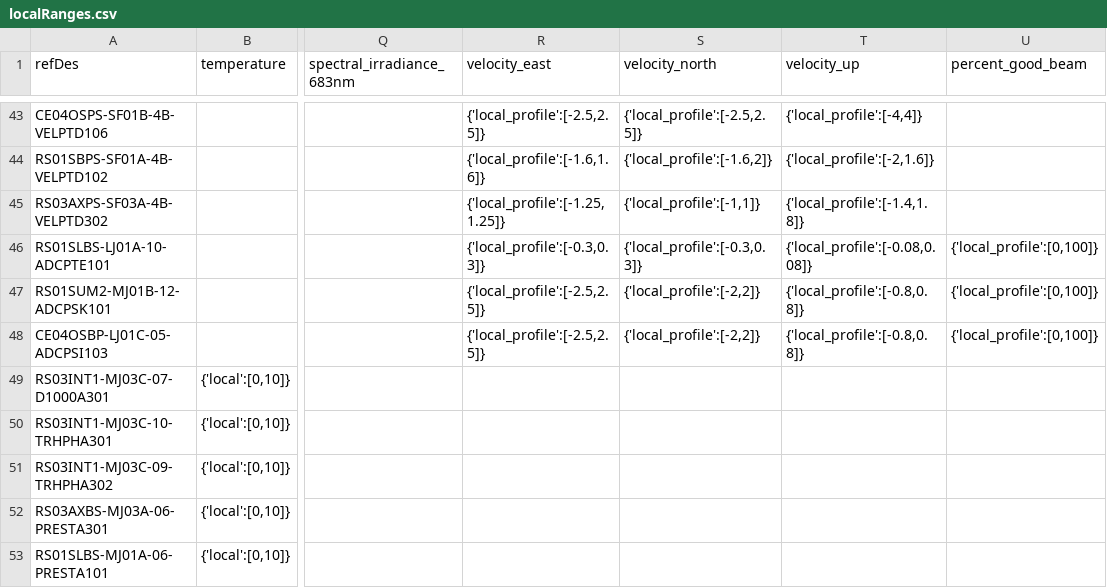
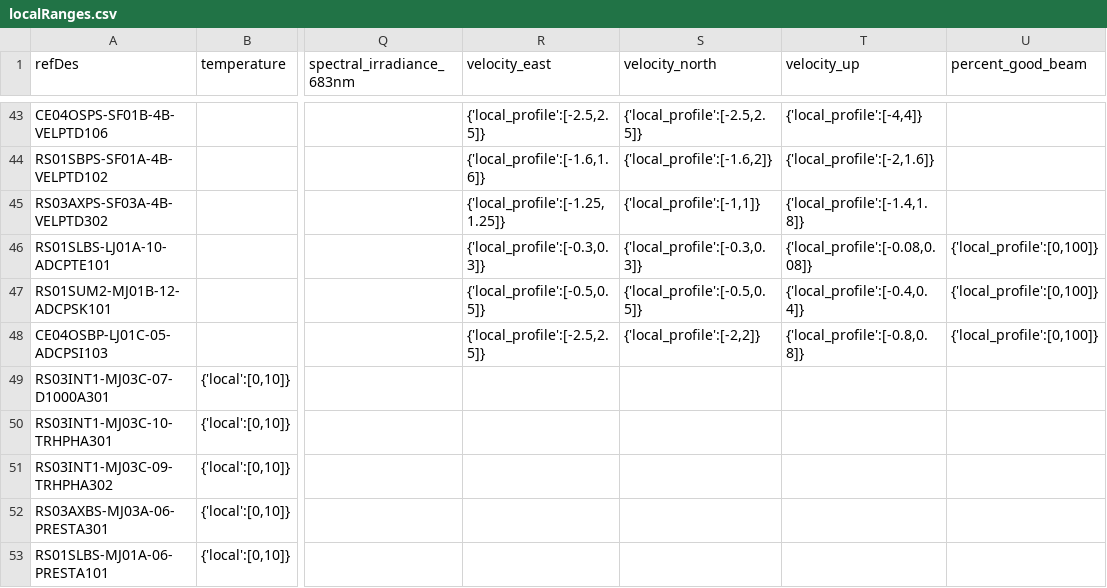
Before and after one commit to OOI-CabledArray/rca-data-tools, a CSV file: rca_data_tools/qaqc/params/localRanges.csv, drawn as a sheet; only a part is shown, gaps mark what is left out; the diff names each change by its address in the sheet, - before the commit and + after, or states it on an @@ line.

Commit message:
narrowing local ranges for ADCPSK101

```diff
--- a/rca_data_tools/qaqc/params/localRanges.csv
+++ b/rca_data_tools/qaqc/params/localRanges.csv
-R47 (velocity_east): {'local_profile':[-2.5,2.5]}
+R47 (velocity_east): {'local_profile':[-0.5,0.5]}
-S47 (velocity_north): {'local_profile':[-2,2]}
+S47 (velocity_north): {'local_profile':[-0.5,0.5]}
-T47 (velocity_up): {'local_profile':[-0.8,0.8]}
+T47 (velocity_up): {'local_profile':[-0.4,0.4]}
```
